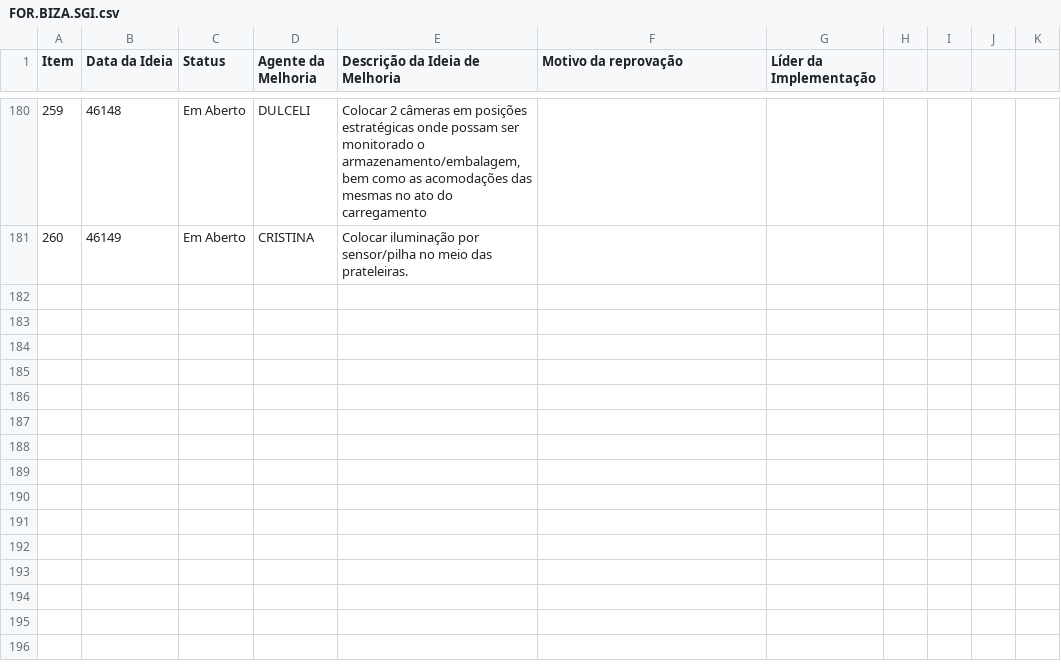
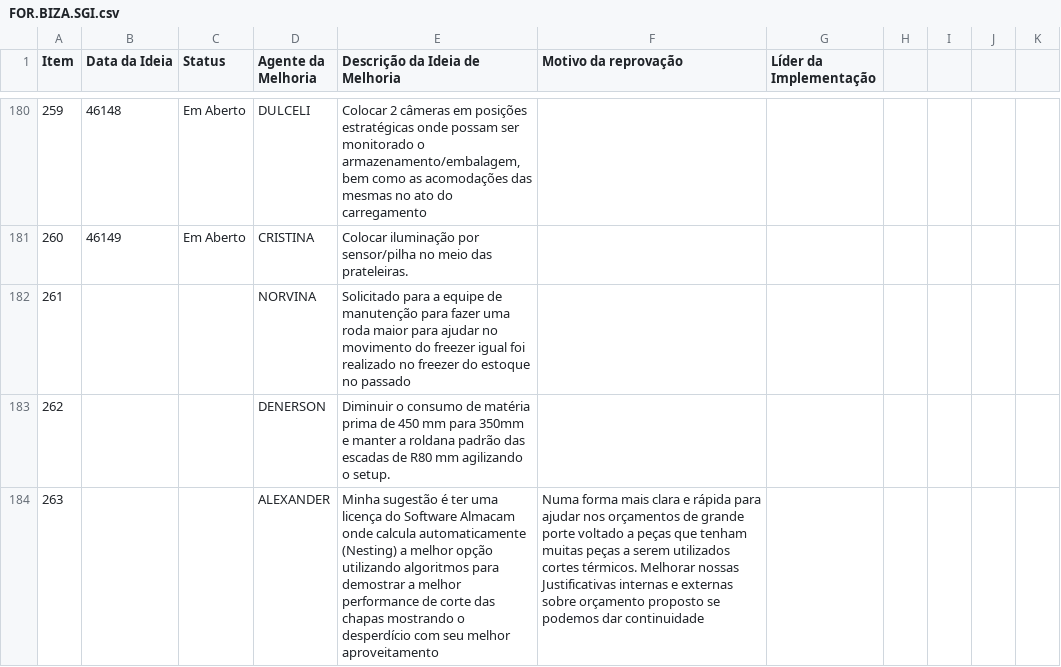
Before and after one commit to SGIBIZA/Catalogo-BIZA, a CSV file: FOR.BIZA.SGI.csv, drawn as a sheet; only a part is shown, gaps mark what is left out; the diff names each change by its address in the sheet, - before the commit and + after, or states it on an @@ line.

```diff
--- a/FOR.BIZA.SGI.csv
+++ b/FOR.BIZA.SGI.csv
+row 182: 261 |  |  | NORVINA | Solicitado para a equipe de manutenção para fazer uma roda maior para ajudar no movimento do freezer igual foi realizado no freezer do estoque no passado
+row 183: 262 |  |  | DENERSON | Diminuir o consumo de matéria prima de 450 mm para 350mm e manter a roldana padrão das escadas de R80 mm agilizando o setup.
+row 184: 263 |  |  | ALEXANDER | Minha sugestão é ter uma licença do Software Almacam onde calcula automaticamente (Nesting) a melhor opção utilizando algoritmos para demostrar a melhor performance de corte das chapas mostrando o desperdício com seu melhor aproveitamento | Numa forma mais clara e rápida para ajudar nos orçamentos de grande porte voltado a peças que tenham muitas peças a serem utilizados cortes térmicos. Melhorar nossas Justificativas internas e externas sobre orçamento proposto se podemos dar continuidade
```
